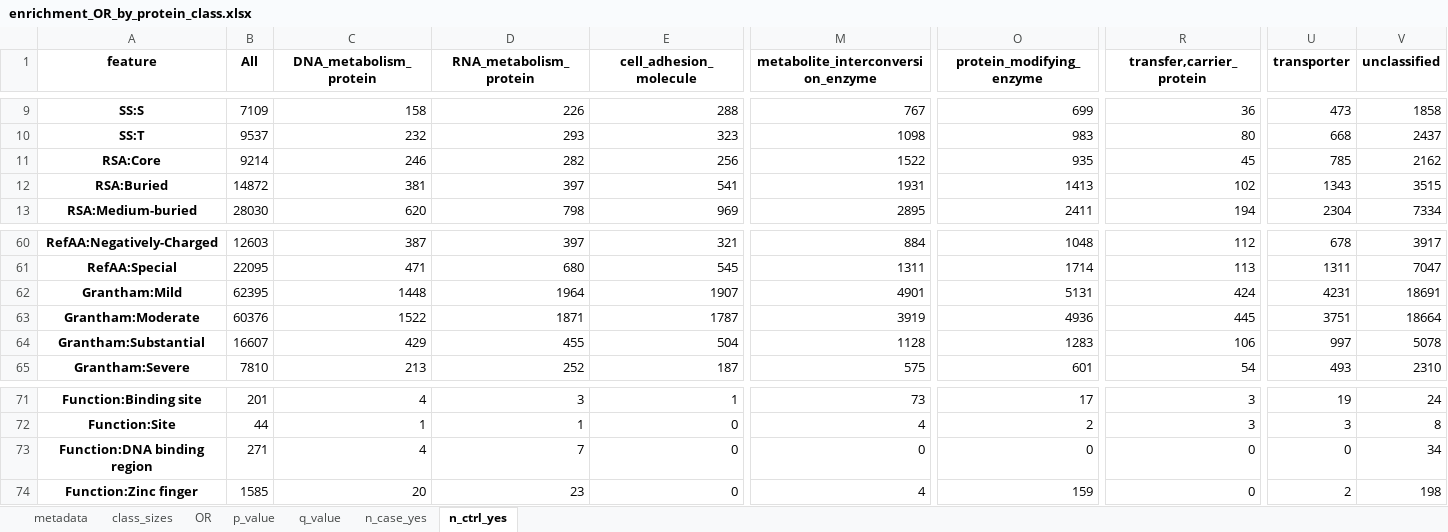
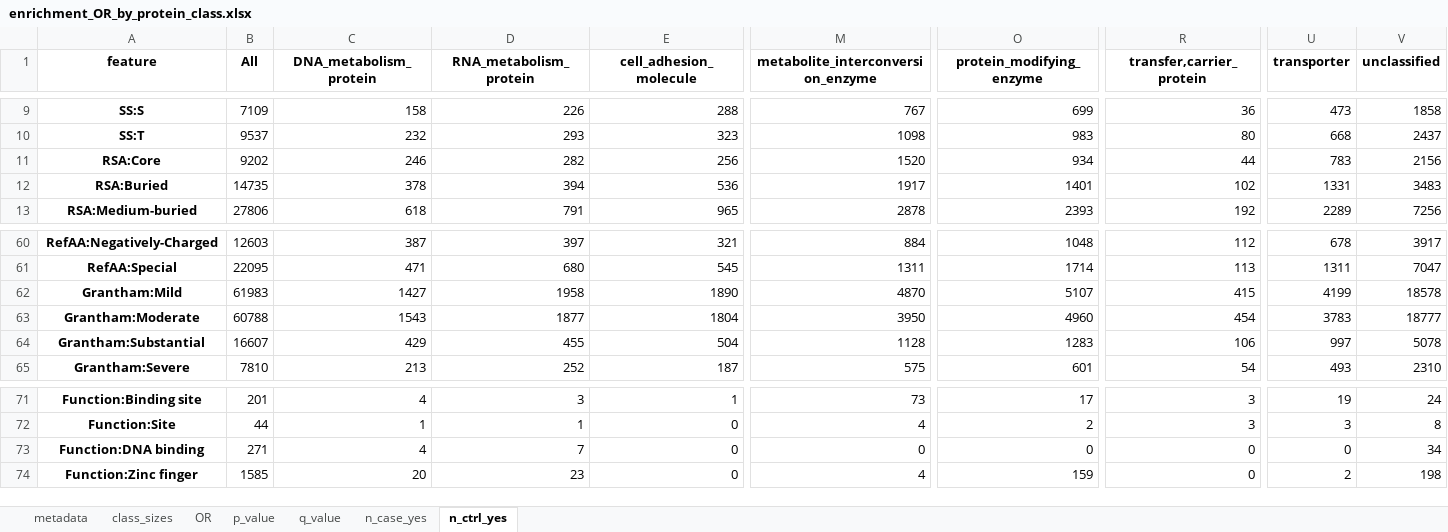
Before and after one commit to broadinstitute/missense-pfes, an Excel workbook: results/enrichment_OR_by_protein_class.xlsx, sheet n_ctrl_yes, drawn as a sheet; only a part is shown, gaps mark what is left out; values as stored, in another font and other column widths than the file's, no borders; removed rows and columns are numbered as before the commit, all else as after; rows hold the shown columns only; the diff covers the shown part only; the diff names each change by its address in the sheet, - before the commit and + after, or states it on an @@ line.

Commit message:
Align feature definitions between enrichment notebook and scorer (v0.1.2)
- scorer: one [a, b) bin definition for RSA, pLDDT and Grantham (DIST_BINS,
  bin_values); Grantham 50 -> Moderate, matching the Colab
- compute_enrichment: use the scorer's definitions, exclude SS9 '-' from the
  denominators, label 'Function:DNA binding' so the scorer applies it, and
  import the repo src ahead of any installed pfes
- regenerate enrichment_OR_by_protein_class.csv/.xlsx
- G2P_PFES: Grantham bins from the package
- generate_report / glossary: correct RSA, pLDDT and Grantham ranges
- bump version to 0.1.2 (0.1.1 expects PI:/PPI: labels that the OR table
  no longer uses)

```diff
--- a/results/enrichment_OR_by_protein_class.xlsx (sheet n_ctrl_yes)
+++ b/results/enrichment_OR_by_protein_class.xlsx (sheet n_ctrl_yes)
-B11 (All): 9214
+B11 (All): 9202
-M11: 1522
+M11: 1520
-O11 (protein_modifying_enzyme): 935
+O11 (protein_modifying_enzyme): 934
-R11 (transfer,carrier_protein): 45
+R11 (transfer,carrier_protein): 44
-U11 (transporter): 785
+U11 (transporter): 783
-V11 (unclassified): 2162
+V11 (unclassified): 2156
-B12 (All): 14872
+B12 (All): 14735
-C12 (DNA_metabolism_protein): 381
+C12 (DNA_metabolism_protein): 378
-D12 (RNA_metabolism_protein): 397
+D12 (RNA_metabolism_protein): 394
-E12 (cell_adhesion_molecule): 541
+E12 (cell_adhesion_molecule): 536
-M12: 1931
+M12: 1917
-O12 (protein_modifying_enzyme): 1413
+O12 (protein_modifying_enzyme): 1401
-U12 (transporter): 1343
+U12 (transporter): 1331
-V12 (unclassified): 3515
+V12 (unclassified): 3483
-row 13: RSA:Medium-buried | 28030 | 620 | 798 | 969 | 2895 | 2411 | 194 | 2304 | 7334
+row 13: RSA:Medium-buried | 27806 | 618 | 791 | 965 | 2878 | 2393 | 192 | 2289 | 7256
-row 62: Grantham:Mild | 62395 | 1448 | 1964 | 1907 | 4901 | 5131 | 424 | 4231 | 18691
-row 63: Grantham:Moderate | 60376 | 1522 | 1871 | 1787 | 3919 | 4936 | 445 | 3751 | 18664
+row 62: Grantham:Mild | 61983 | 1427 | 1958 | 1890 | 4870 | 5107 | 415 | 4199 | 18578
+row 63: Grantham:Moderate | 60788 | 1543 | 1877 | 1804 | 3950 | 4960 | 454 | 3783 | 18777
-A73 (feature): Function:DNA binding region
+A73 (feature): Function:DNA binding
```
Also changed, not shown: 2 added rows, 2 removed rows and 80 edited cells elsewhere in this sheet, sheet q_value, sheet OR, sheet p_value, sheet n_case_yes, 8 other files.
